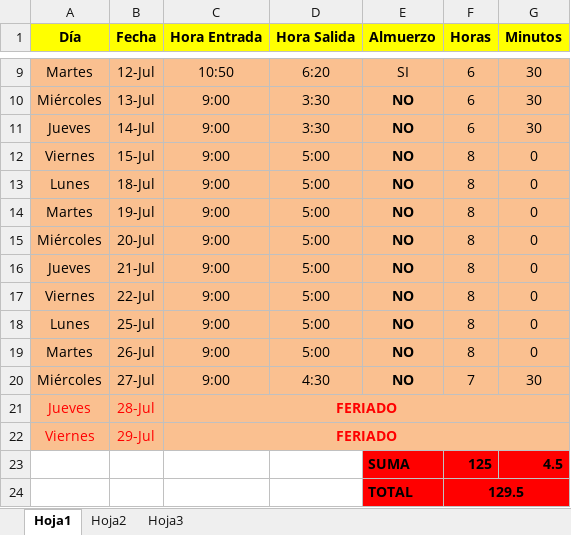
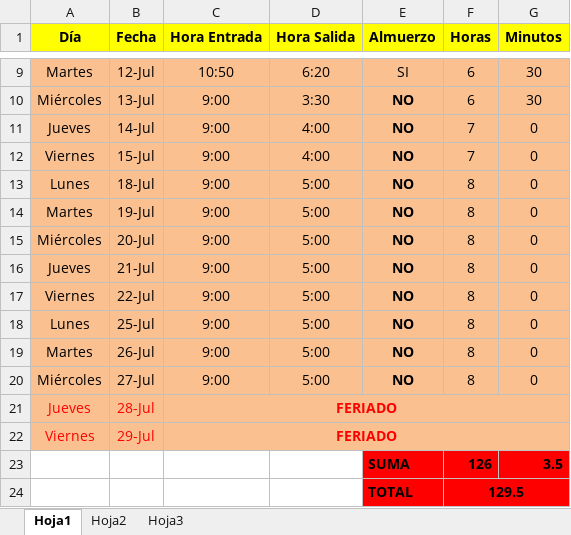
Before and after one commit to DeusDeus/tam-c, an Excel workbook: Horas/Julio.xlsx, sheet Hoja1, drawn as a sheet; only a part is shown, gaps mark what is left out; values as stored, in another font and other column widths than the file's, no borders; removed rows and columns are numbered as before the commit, all else as after; the diff names each change by its address in the sheet, - before the commit and + after, or states it on an @@ line.

```diff
--- a/Horas/Julio.xlsx (sheet Hoja1)
+++ b/Horas/Julio.xlsx (sheet Hoja1)
-D11 (Hora Salida): 3:30
+D11 (Hora Salida): 4:00
-F11 (Horas): 6
+F11 (Horas): 7
-G11 (Minutos): 30
+G11 (Minutos): 0
-D12 (Hora Salida): 5:00
+D12 (Hora Salida): 4:00
-F12 (Horas): 8
+F12 (Horas): 7
-D20 (Hora Salida): 4:30
+D20 (Hora Salida): 5:00
-F20 (Horas): 7
+F20 (Horas): 8
-G20 (Minutos): 30
+G20 (Minutos): 0
-row 23:  |  |  |  | SUMA | 125 | 4.5
+row 23:  |  |  |  | SUMA | 126 | 3.5
```
